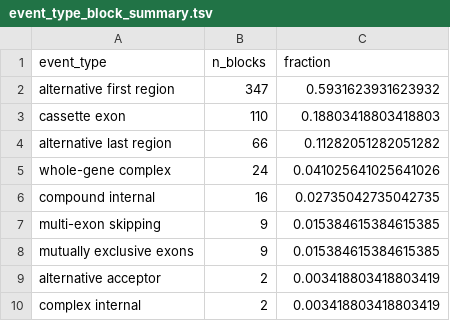
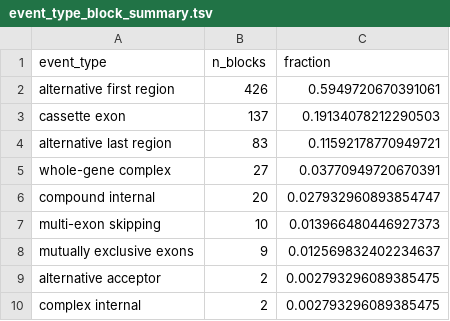
Before and after one commit to davidaknowles/tealeaf, a TSV file: analyses/local_path_full_event_annotation/event_type_block_summary.tsv, drawn as a sheet.

```diff
--- a/analyses/local_path_full_event_annotation/event_type_block_summary.tsv
+++ b/analyses/local_path_full_event_annotation/event_type_block_summary.tsv
@@ -1,10 +1,10 @@
 event_type	n_blocks	fraction
-alternative first region	347	0.5931623931623932
-cassette exon	110	0.18803418803418803
-alternative last region	66	0.11282051282051282
-whole-gene complex	24	0.041025641025641026
-compound internal	16	0.02735042735042735
-multi-exon skipping	9	0.015384615384615385
-mutually exclusive exons	9	0.015384615384615385
-alternative acceptor	2	0.003418803418803419
-complex internal	2	0.003418803418803419
+alternative first region	426	0.5949720670391061
+cassette exon	137	0.19134078212290503
+alternative last region	83	0.11592178770949721
+whole-gene complex	27	0.03770949720670391
+compound internal	20	0.027932960893854747
+multi-exon skipping	10	0.013966480446927373
+mutually exclusive exons	9	0.012569832402234637
+alternative acceptor	2	0.002793296089385475
+complex internal	2	0.002793296089385475
```
Also changed, not shown: analyses/local_path_full_event_annotation/event_type_summary.tsv, analyses/local_path_full_results/summary.tsv, 27 other files.
